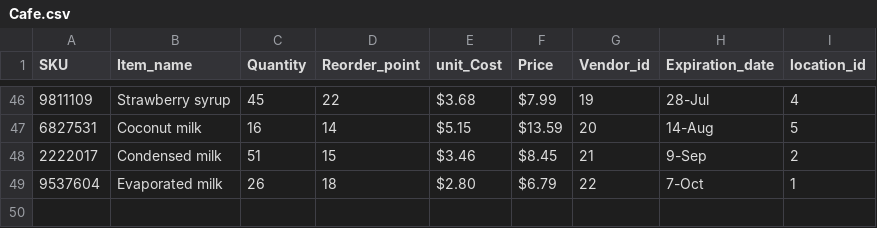
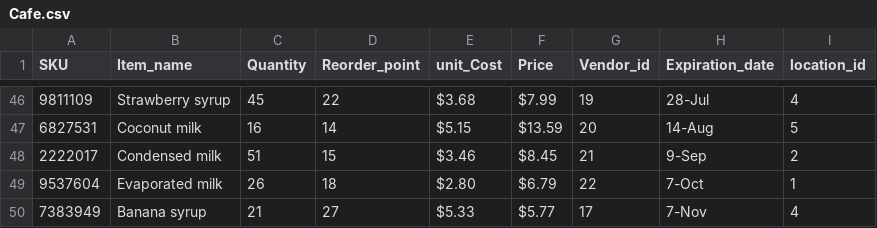
Before and after one commit to Jninmanuncg/Splitsheets, a CSV file: Cafe.csv, drawn as a sheet; only a part is shown, gaps mark what is left out; the diff names each change by its address in the sheet, - before the commit and + after, or states it on an @@ line.

Commit message:
Update Cafe.csv

```diff
--- a/Cafe.csv
+++ b/Cafe.csv
+row 50: 7383949 | Banana syrup | 21 | 27 | $5.33 | $5.77 | 17 | 7-Nov | 4
```
